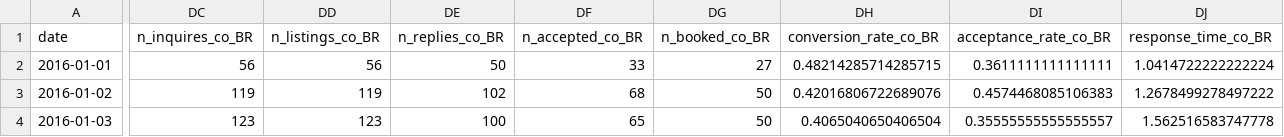
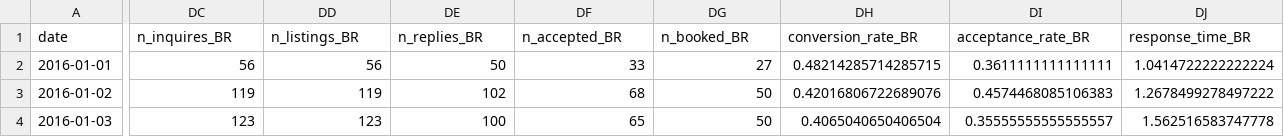
Before and after one commit to bchenley/MachineLearningPortfolio, a CSV file: AirBnB/data/daily_metrics_final.csv, drawn as a sheet; only a part is shown, gaps mark what is left out; the diff covers the shown part only; the diff names each change by its address in the sheet, - before the commit and + after, or states it on an @@ line.

Commit message:
Add files via upload

```diff
--- a/AirBnB/data/daily_metrics_final.csv
+++ b/AirBnB/data/daily_metrics_final.csv
-DC1: n_inquires_co_BR
+DC1: n_inquires_BR
-DD1: n_listings_co_BR
+DD1: n_listings_BR
-DE1: n_replies_co_BR
+DE1: n_replies_BR
-DF1: n_accepted_co_BR
+DF1: n_accepted_BR
-DG1: n_booked_co_BR
+DG1: n_booked_BR
-DH1: conversion_rate_co_BR
+DH1: conversion_rate_BR
-DI1: acceptance_rate_co_BR
+DI1: acceptance_rate_BR
-DJ1: response_time_co_BR
+DJ1: response_time_BR
```
Also changed, not shown: 44 edited cells elsewhere in this file.
